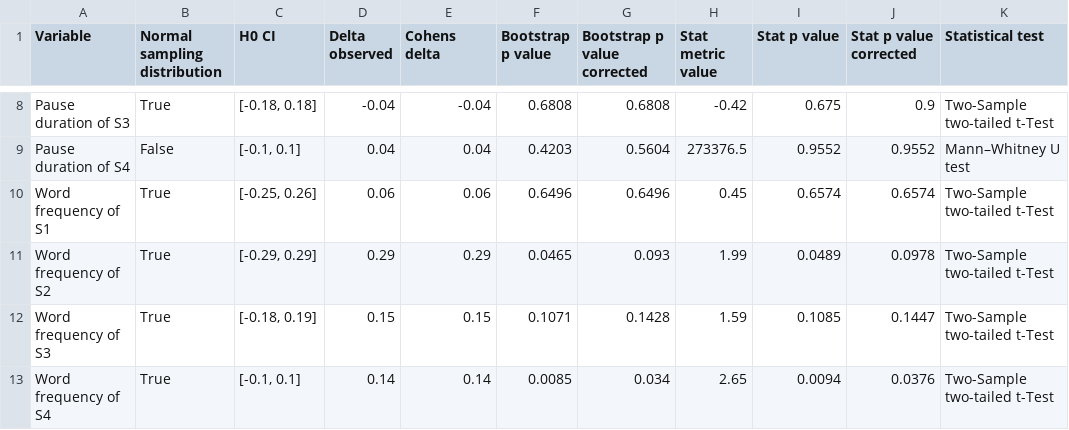
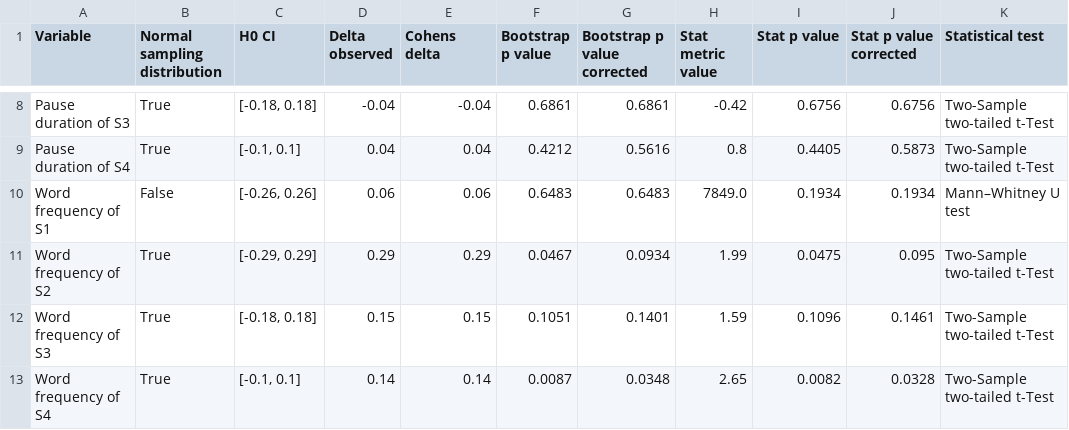
Before and after one commit to Aryunaa/Linguistics, a CSV file: pos_febr/results/paper_table.csv, drawn as a sheet; only a part is shown, gaps mark what is left out; the diff covers the shown part only; the diff names each change by its address in the sheet, - before the commit and + after, or states it on an @@ line.

```diff
--- a/pos_febr/results/paper_table.csv
+++ b/pos_febr/results/paper_table.csv
-F8 (Bootstrap p value): 0.6808
+F8 (Bootstrap p value): 0.6861
-G8 (Bootstrap p value corrected): 0.6808
+G8 (Bootstrap p value corrected): 0.6861
-I8 (Stat p value): 0.675
+I8 (Stat p value): 0.6756
-J8 (Stat p value corrected): 0.9
+J8 (Stat p value corrected): 0.6756
-B9 (Normal sampling distribution): False
+B9 (Normal sampling distribution): True
-F9 (Bootstrap p value): 0.4203
+F9 (Bootstrap p value): 0.4212
-G9 (Bootstrap p value corrected): 0.5604
+G9 (Bootstrap p value corrected): 0.5616
-H9 (Stat metric value): 273376.5
+H9 (Stat metric value): 0.8
-I9 (Stat p value): 0.9552
+I9 (Stat p value): 0.4405
-J9 (Stat p value corrected): 0.9552
+J9 (Stat p value corrected): 0.5873
-K9 (Statistical test): Mann–Whitney U test
+K9 (Statistical test): Two-Sample two-tailed t-Test
-B10 (Normal sampling distribution): True
+B10 (Normal sampling distribution): False
-C10 (H0 CI): [-0.25, 0.26]
+C10 (H0 CI): [-0.26, 0.26]
-F10 (Bootstrap p value): 0.6496
+F10 (Bootstrap p value): 0.6483
-G10 (Bootstrap p value corrected): 0.6496
+G10 (Bootstrap p value corrected): 0.6483
-H10 (Stat metric value): 0.45
+H10 (Stat metric value): 7849.0
-I10 (Stat p value): 0.6574
+I10 (Stat p value): 0.1934
-J10 (Stat p value corrected): 0.6574
+J10 (Stat p value corrected): 0.1934
-K10 (Statistical test): Two-Sample two-tailed t-Test
+K10 (Statistical test): Mann–Whitney U test
-F11 (Bootstrap p value): 0.0465
+F11 (Bootstrap p value): 0.0467
-G11 (Bootstrap p value corrected): 0.093
+G11 (Bootstrap p value corrected): 0.0934
-I11 (Stat p value): 0.0489
+I11 (Stat p value): 0.0475
-J11 (Stat p value corrected): 0.0978
+J11 (Stat p value corrected): 0.095
-C12 (H0 CI): [-0.18, 0.19]
+C12 (H0 CI): [-0.18, 0.18]
-F12 (Bootstrap p value): 0.1071
+F12 (Bootstrap p value): 0.1051
-G12 (Bootstrap p value corrected): 0.1428
+G12 (Bootstrap p value corrected): 0.1401
-I12 (Stat p value): 0.1085
+I12 (Stat p value): 0.1096
-J12 (Stat p value corrected): 0.1447
+J12 (Stat p value corrected): 0.1461
-F13 (Bootstrap p value): 0.0085
+F13 (Bootstrap p value): 0.0087
-G13 (Bootstrap p value corrected): 0.034
+G13 (Bootstrap p value corrected): 0.0348
-I13 (Stat p value): 0.0094
+I13 (Stat p value): 0.0082
-J13 (Stat p value corrected): 0.0376
+J13 (Stat p value corrected): 0.0328
```
Also changed, not shown: 40 edited cells elsewhere in this file, 6 other files.
